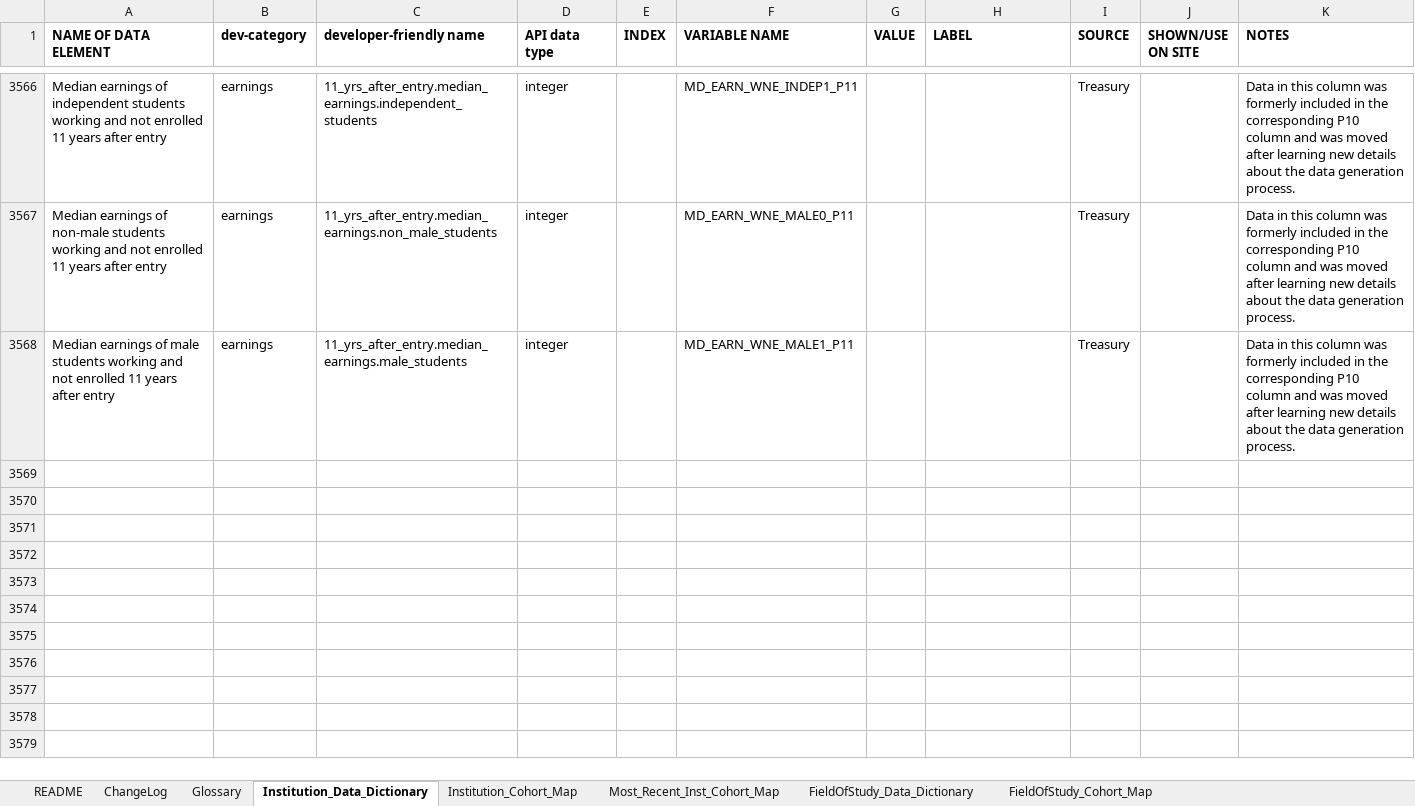
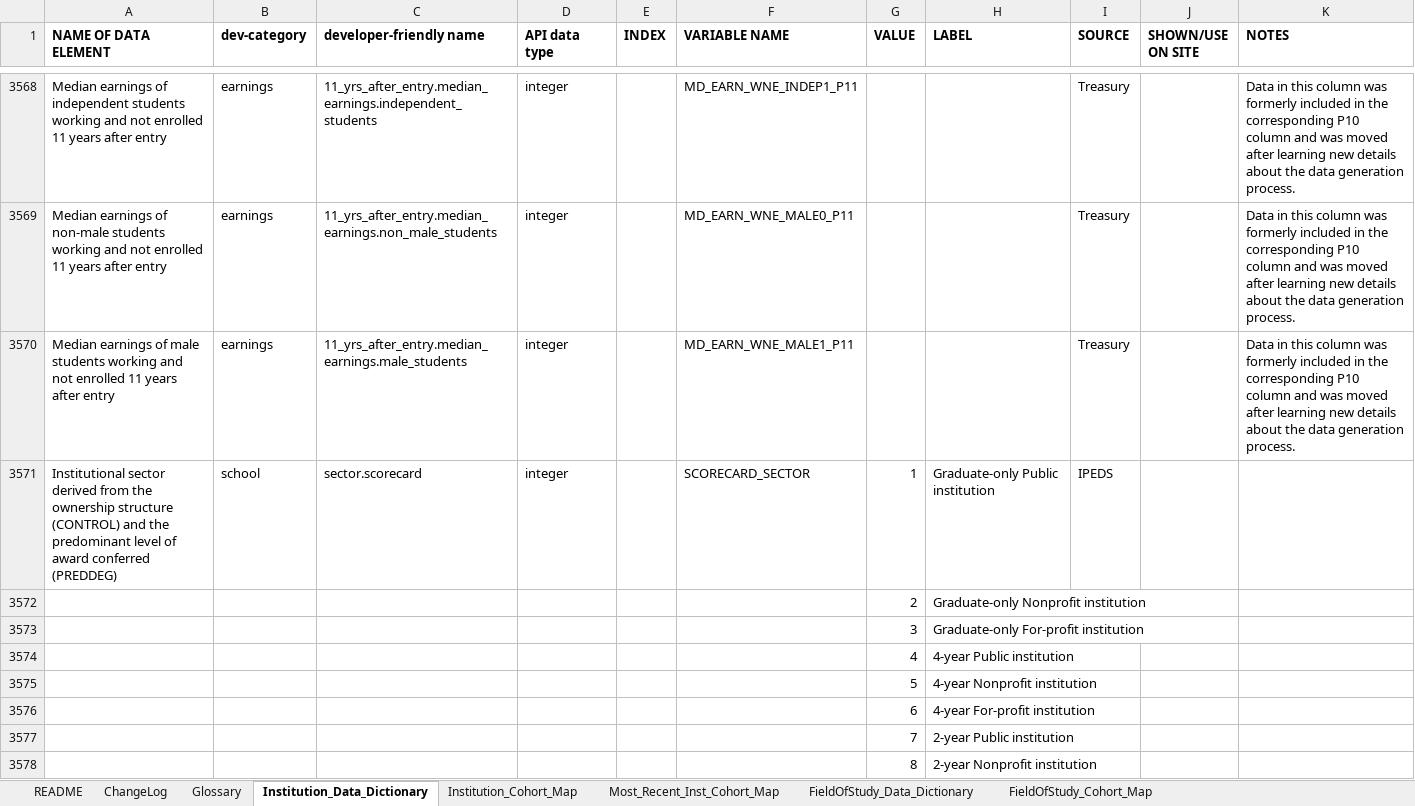
Before and after one commit to ryandata/CollegeSearchTool, an Excel workbook: CollegeScorecardDataDictionary.xlsx, sheet Institution_Data_Dictionary, drawn as a sheet; only a part is shown, gaps mark what is left out; values as stored, in another font and other column widths than the file's, no borders; conditional formats not drawn; the diff covers the shown part only; the diff names each change by its address in the sheet, - before the commit and + after, or states it on an @@ line.

```diff
--- a/CollegeScorecardDataDictionary.xlsx (sheet Institution_Data_Dictionary)
+++ b/CollegeScorecardDataDictionary.xlsx (sheet Institution_Data_Dictionary)
+row 3571: Institutional sector derived from the ownership structure (CONTROL) and the predominant level of award conferred (PREDDEG) | school | sector.scorecard | integer |  | SCORECARD_SECTOR | 1 | Graduate-only Public institution | IPEDS
+row 3572:  |  |  |  |  |  | 2 | Graduate-only Nonprofit institution
+row 3573:  |  |  |  |  |  | 3 | Graduate-only For-profit institution
+row 3574:  |  |  |  |  |  | 4 | 4-year Public institution
+row 3575:  |  |  |  |  |  | 5 | 4-year Nonprofit institution
+row 3576:  |  |  |  |  |  | 6 | 4-year For-profit institution
+row 3577:  |  |  |  |  |  | 7 | 2-year Public institution
+row 3578:  |  |  |  |  |  | 8 | 2-year Nonprofit institution
```
Also changed, not shown: 9 added rows and 3 edited cells elsewhere in this sheet, sheet Most_Recent_Inst_Cohort_Map, sheet Institution_Cohort_Map, sheet ChangeLog, sheet FieldOfStudy_Cohort_Map, sheet Glossary, sheet README, 3 other files.
